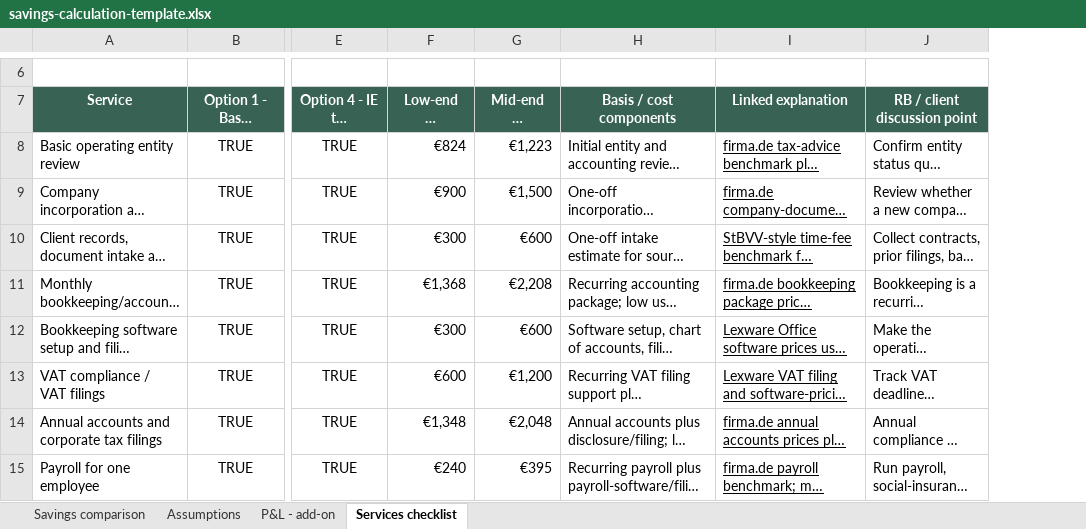
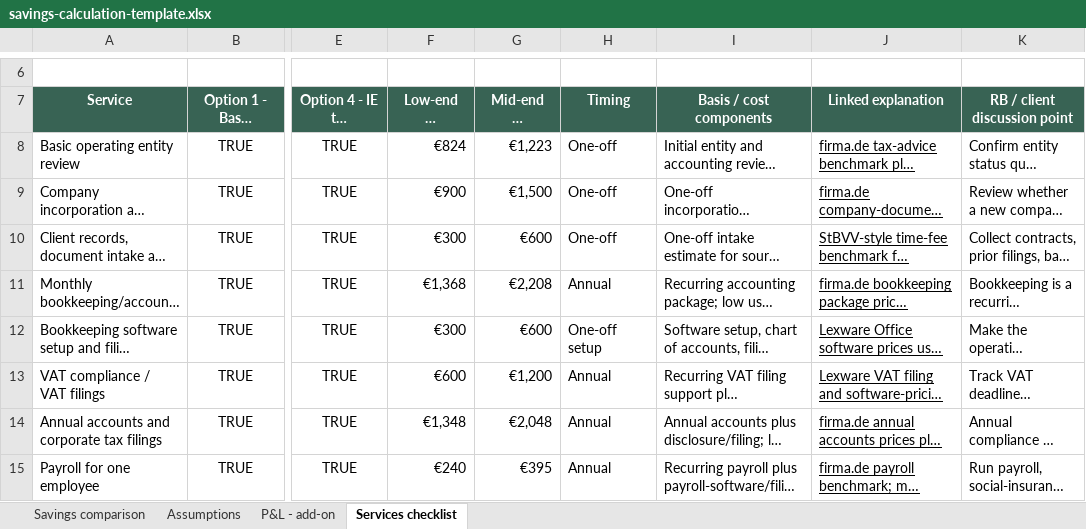
Before and after one commit to IoanaBob/richmond-blackwood-codex, an Excel workbook: clients/Companies/_template/savings-calculation-template.xlsx, sheet Services checklist, drawn as a sheet; only a part is shown, gaps mark what is left out; long unchanged cells end in …; values as stored, in another font and other column widths than the file's, no borders; charts and pictures not drawn; the diff names each change by its address in the sheet, - before the commit and + after, or states it on an @@ line.

Commit message:
Add savings estimate timing column

```diff
--- a/clients/Companies/_template/savings-calculation-template.xlsx (sheet Services checklist)
+++ b/clients/Companies/_template/savings-calculation-template.xlsx (sheet Services checklist)
+column H (Timing), rows 8-15: One-off | One-off | One-off | Annual | One-off setup | Annual | Annual | Annual
```
Also changed, not shown: 1 other file.
